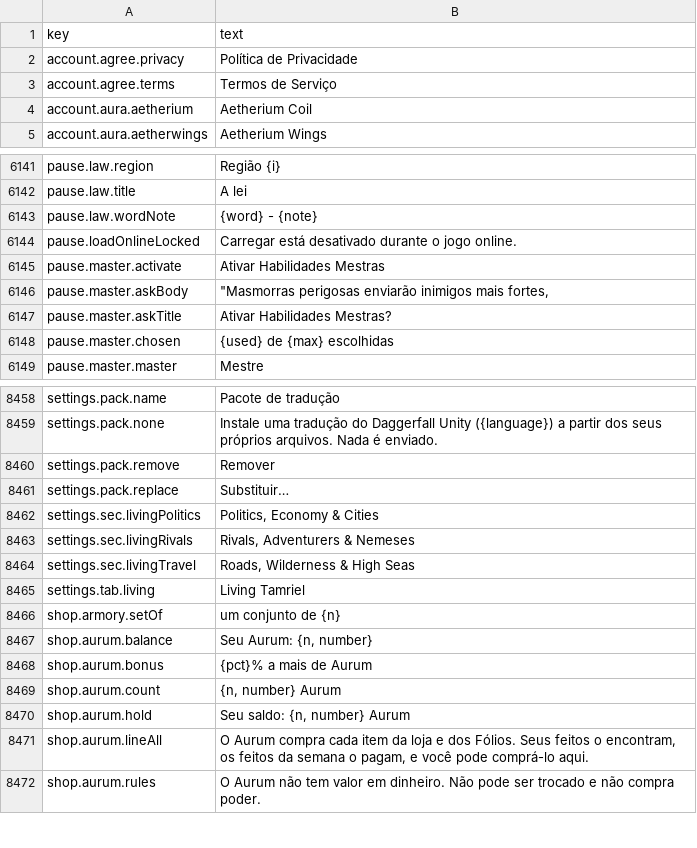
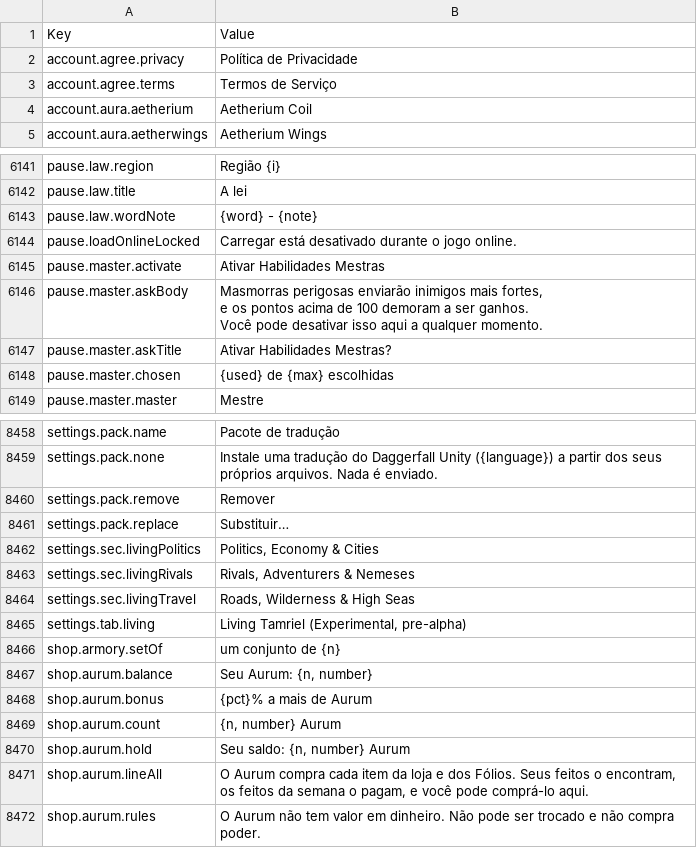
Before and after one commit to Chuz13/daggerfall-forever, a CSV file: locales/pt-BR/Port_Strings.csv, drawn as a sheet; only a part is shown, gaps mark what is left out.

```diff
--- a/locales/pt-BR/Port_Strings.csv
+++ b/locales/pt-BR/Port_Strings.csv
@@ -1,2 +1,2 @@
-key,text
+Key,Value
 account.agree.privacy,"Política de Privacidade"
@@ -6145,3 +6145,5 @@ pause.loadOnlineLocked,"Carregar está desativado durante o jogo online."
 pause.master.activate,"Ativar Habilidades Mestras"
-pause.master.askBody,"""Masmorras perigosas enviarão inimigos mais fortes,"
+pause.master.askBody,"Masmorras perigosas enviarão inimigos mais fortes,
+e os pontos acima de 100 demoram a ser ganhos.
+Você pode desativar isso aqui a qualquer momento."
 pause.master.askTitle,"Ativar Habilidades Mestras?"
@@ -8464,3 +8466,3 @@ settings.sec.livingRivals,"Rivals, Adventurers & Nemeses"
 settings.sec.livingTravel,"Roads, Wilderness & High Seas"
-settings.tab.living,"Living Tamriel"
+settings.tab.living,"Living Tamriel (Experimental, pre-alpha)"
 shop.armory.setOf,"um conjunto de {n}"
```
Also changed, not shown: locales/bg/Port_Strings.csv, locales/de/Port_Strings.csv, 50 other files.
